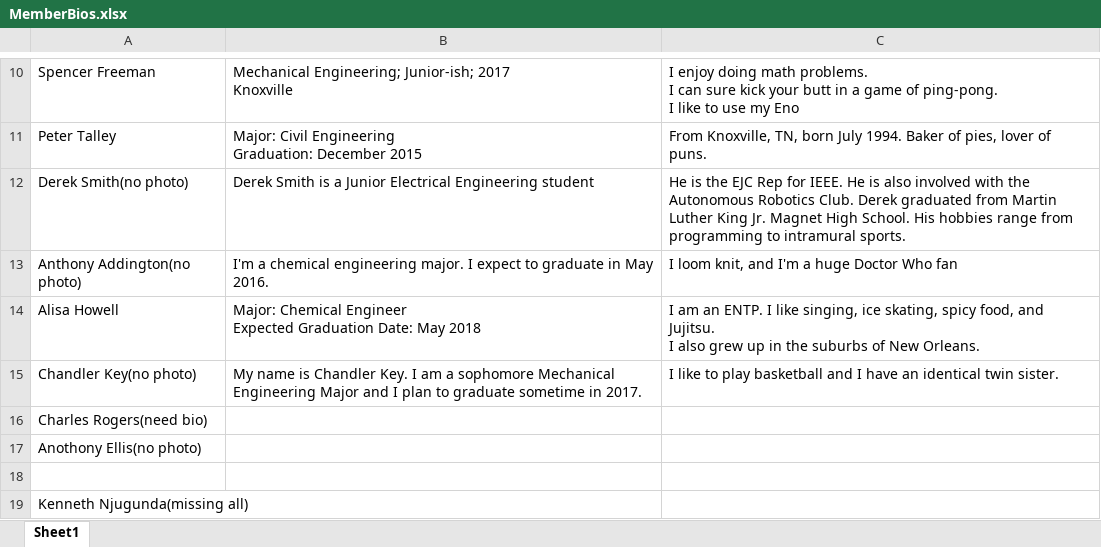
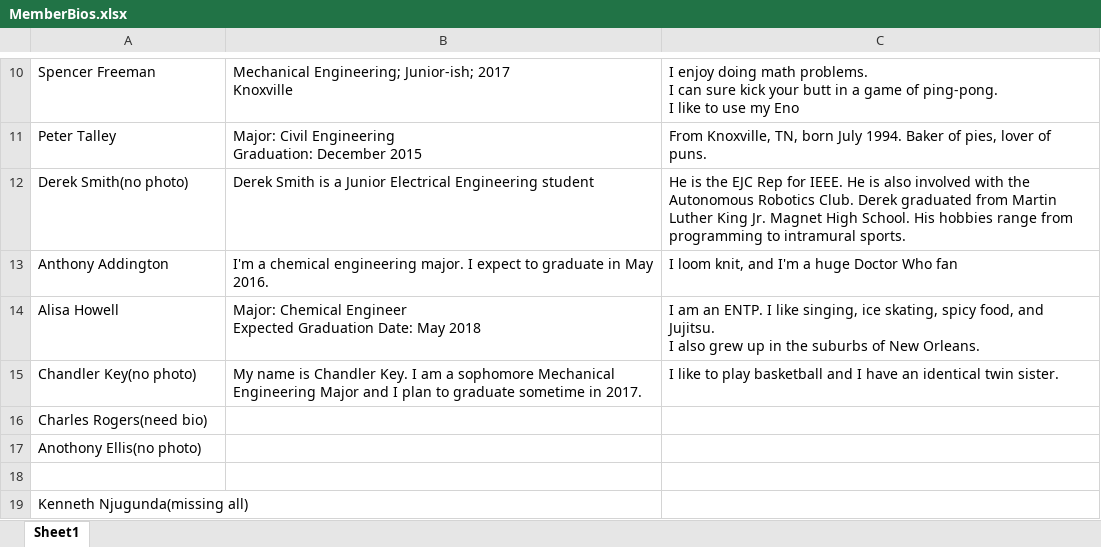
Before and after one commit to dabarrett42/ThetaTauWebsite, an Excel workbook: Theta_Tau/BioPages/BrotherBios/MemberBios.xlsx, sheet Sheet1, drawn as a sheet; only a part is shown, gaps mark what is left out; values as stored, in another font and other column widths than the file's, no borders; the diff names each change by its address in the sheet, - before the commit and + after, or states it on an @@ line.

Commit message:
new photos

```diff
--- a/Theta_Tau/BioPages/BrotherBios/MemberBios.xlsx (sheet Sheet1)
+++ b/Theta_Tau/BioPages/BrotherBios/MemberBios.xlsx (sheet Sheet1)
-A13: Anthony Addington(no photo)
+A13: Anthony Addington
```
Also changed, not shown: 8 other files.
